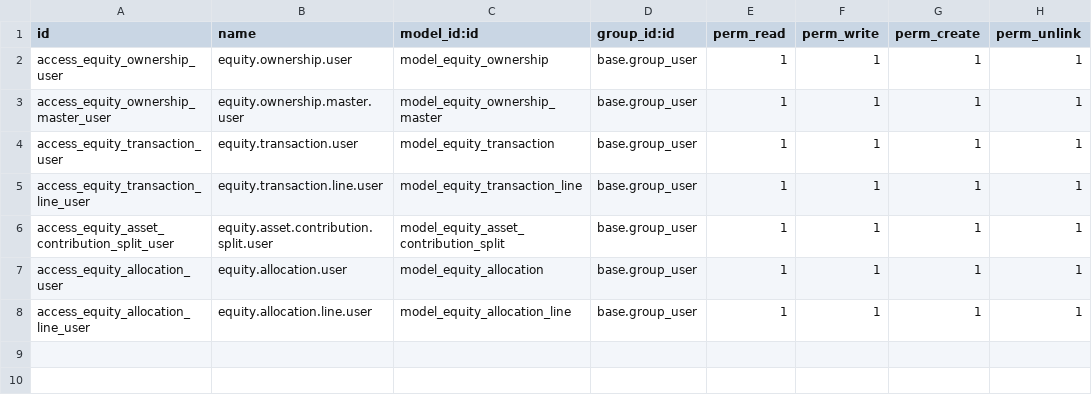
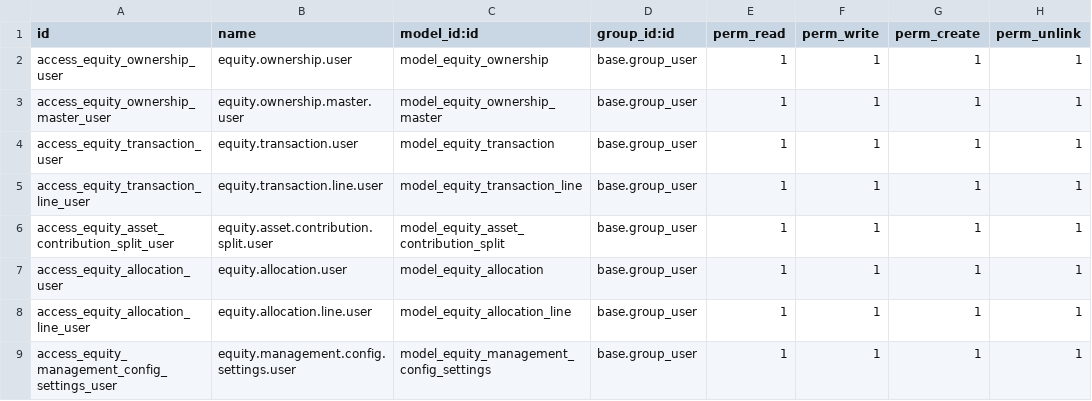
Before and after one commit to Eng-Mohamedkhaled/cw_accounting, a CSV file: cw_equity_management/security/ir.model.access.csv, drawn as a sheet.

```diff
--- a/cw_equity_management/security/ir.model.access.csv
+++ b/cw_equity_management/security/ir.model.access.csv
@@ -8 +8,2 @@ access_equity_allocation_user,equity.allocation.user,model_equity_allocation,bas
 access_equity_allocation_line_user,equity.allocation.line.user,model_equity_allocation_line,base.group_user,1,1,1,1
+access_equity_management_config_settings_user,equity.management.config.settings.user,model_equity_management_config_settings,base.group_user,1,1,1,1
```
Also changed, not shown: 5 other files.
